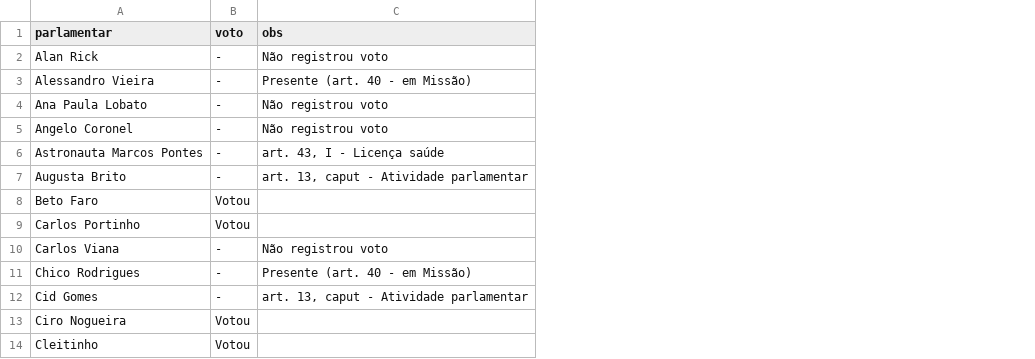
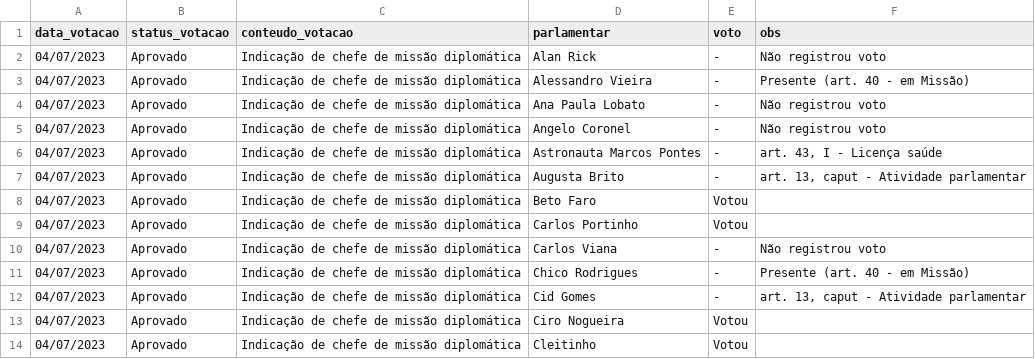
Before and after one commit to emys-alb/votos-senado, a CSV file: votacao_6718.csv, drawn as a sheet; only a part is shown; the diff names each change by its address in the sheet, - before the commit and + after, or states it on an @@ line.

Commit message:
add infos votacao

```diff
--- a/votacao_6718.csv
+++ b/votacao_6718.csv
+column A (data_votacao), rows 2-14: all 04/07/2023
+column B (status_votacao), rows 2-14: all Aprovado
+column C (conteudo_votacao), rows 2-14: all Indicação de chefe de missão diplomática
```
Also changed, not shown: 1 other file.
